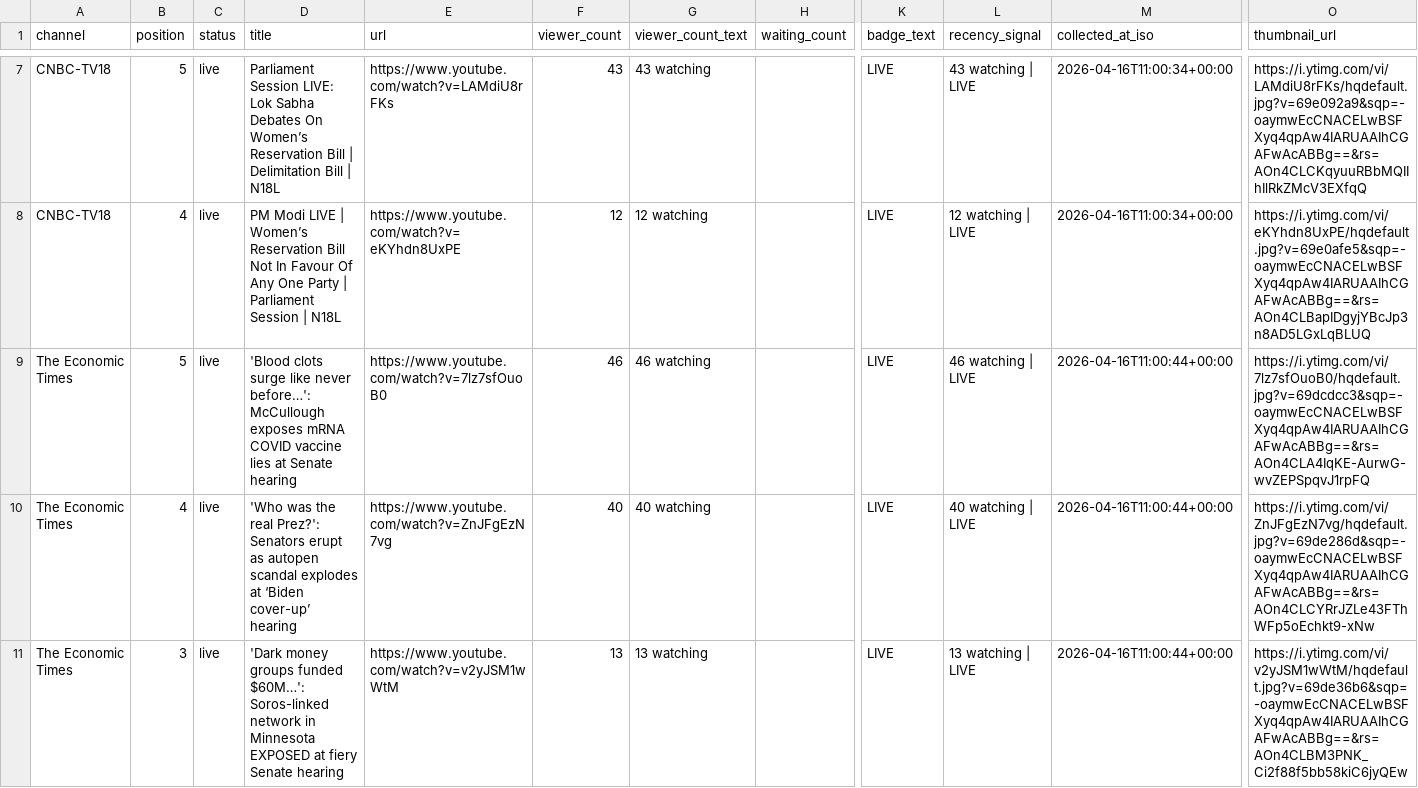
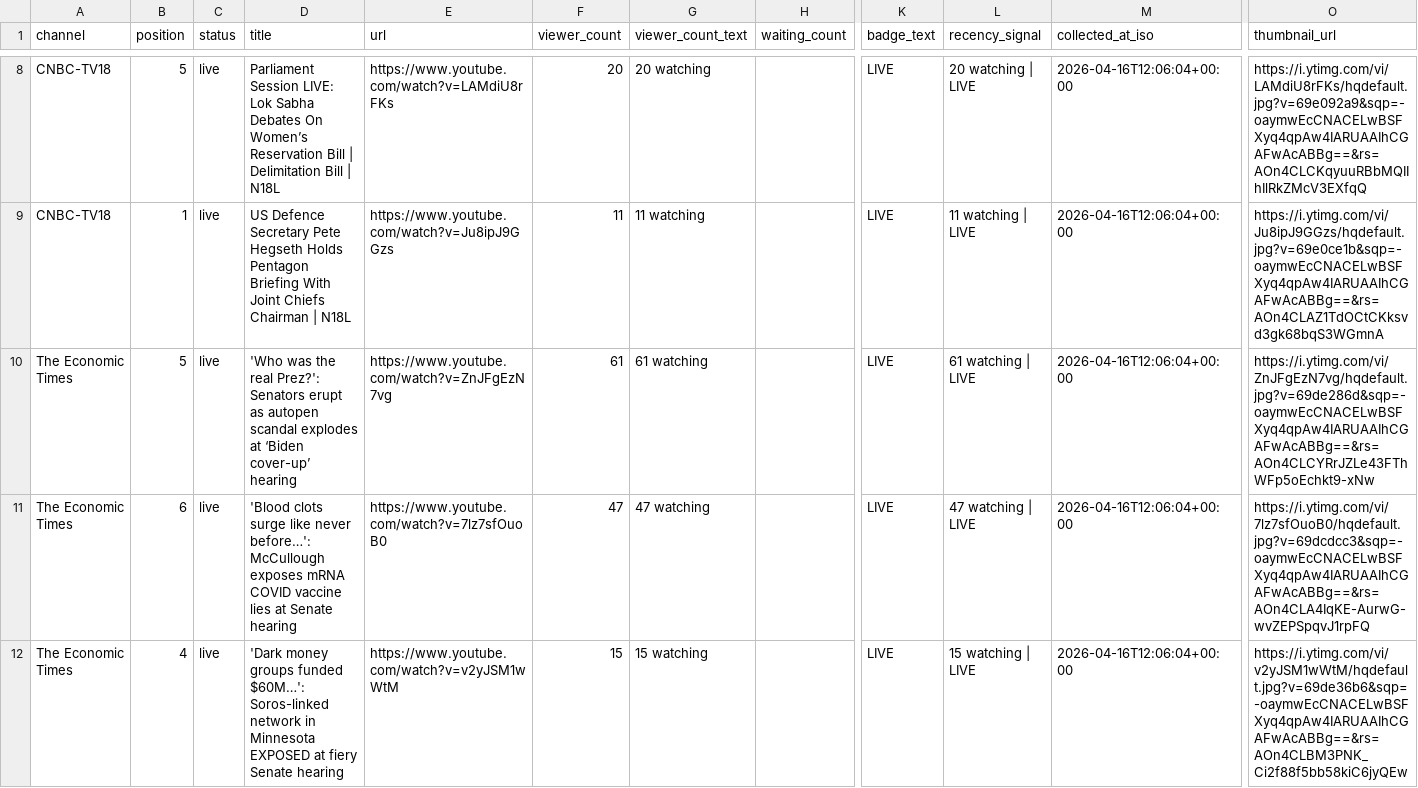
Before and after one commit to ishaangera-wq/YTTrackpu, a CSV file: cnbc_tv18_streams.csv, drawn as a sheet; only a part is shown, gaps mark what is left out; addresses are those after the commit; the diff covers the shown part only; the diff names each change by its address in the sheet, - before the commit and + after, or states it on an @@ line.

```diff
--- a/cnbc_tv18_streams.csv
+++ b/cnbc_tv18_streams.csv
-F8 (viewer_count): 43
+F8 (viewer_count): 20
-G8 (viewer_count_text): 43 watching
+G8 (viewer_count_text): 20 watching
-L8 (recency_signal): 43 watching | LIVE
+L8 (recency_signal): 20 watching | LIVE
-M8:M9 (collected_at_iso): 2026-04-16T11:00:34+00:00
+M8:M9 (collected_at_iso): 2026-04-16T12:06:04+00:00
-B9 (position): 4
+B9 (position): 1
-D9 (title): PM Modi LIVE | Women’s Reservation Bill Not In Favour Of Any One Party | Parliament Session | N18L
+D9 (title): US Defence Secretary Pete Hegseth Holds Pentagon Briefing With Joint Chiefs Chairman | N18L
-E9 (url): https://www.youtube.com/watch?v=eKYhdn8UxPE
+E9 (url): https://www.youtube.com/watch?v=Ju8ipJ9GGzs
-F9 (viewer_count): 12
+F9 (viewer_count): 11
-G9 (viewer_count_text): 12 watching
+G9 (viewer_count_text): 11 watching
-L9 (recency_signal): 12 watching | LIVE
+L9 (recency_signal): 11 watching | LIVE
-O9 (thumbnail_url): https://i.ytimg.com/vi/eKYhdn8UxPE/hqdefault.jpg?v=69e0afe5&sqp=-oaymwEcCNACELwBSFXyq4qpAw4IARUAAIhCGAFwAcABBg==&rs=AOn4CLBapIDgyjYBcJp3n8AD5LGxLqBLUQ
+O9 (thumbnail_url): https://i.ytimg.com/vi/Ju8ipJ9GGzs/hqdefault.jpg?v=69e0ce1b&sqp=-oaymwEcCNACELwBSFXyq4qpAw4IARUAAIhCGAFwAcABBg==&rs=AOn4CLAZ1TdOCtCKksvd3gk68bqS3WGmnA
-D10 (title): 'Blood clots surge like never before…': McCullough exposes mRNA COVID vaccine lies at Senate hearing
+D10 (title): 'Who was the real Prez?': Senators erupt as autopen scandal explodes at ‘Biden cover-up’ hearing
-E10 (url): https://www.youtube.com/watch?v=7lz7sfOuoB0
+E10 (url): https://www.youtube.com/watch?v=ZnJFgEzN7vg
-F10 (viewer_count): 46
+F10 (viewer_count): 61
-G10 (viewer_count_text): 46 watching
+G10 (viewer_count_text): 61 watching
-L10 (recency_signal): 46 watching | LIVE
+L10 (recency_signal): 61 watching | LIVE
-M10:M12 (collected_at_iso): 2026-04-16T11:00:44+00:00
+M10:M12 (collected_at_iso): 2026-04-16T12:06:04+00:00
-O10 (thumbnail_url): https://i.ytimg.com/vi/7lz7sfOuoB0/hqdefault.jpg?v=69dcdcc3&sqp=-oaymwEcCNACELwBSFXyq4qpAw4IARUAAIhCGAFwAcABBg==&rs=AOn4CLA4IqKE-AurwG-wvZEPSpqvJ1rpFQ
+O10 (thumbnail_url): https://i.ytimg.com/vi/ZnJFgEzN7vg/hqdefault.jpg?v=69de286d&sqp=-oaymwEcCNACELwBSFXyq4qpAw4IARUAAIhCGAFwAcABBg==&rs=AOn4CLCYRrJZLe43FThWFp5oEchkt9-xNw
-B11 (position): 4
+B11 (position): 6
-D11 (title): 'Who was the real Prez?': Senators erupt as autopen scandal explodes at ‘Biden cover-up’ hearing
+D11 (title): 'Blood clots surge like never before…': McCullough exposes mRNA COVID vaccine lies at Senate hearing
-E11 (url): https://www.youtube.com/watch?v=ZnJFgEzN7vg
+E11 (url): https://www.youtube.com/watch?v=7lz7sfOuoB0
-F11 (viewer_count): 40
+F11 (viewer_count): 47
-G11 (viewer_count_text): 40 watching
+G11 (viewer_count_text): 47 watching
-L11 (recency_signal): 40 watching | LIVE
+L11 (recency_signal): 47 watching | LIVE
-O11 (thumbnail_url): https://i.ytimg.com/vi/ZnJFgEzN7vg/hqdefault.jpg?v=69de286d&sqp=-oaymwEcCNACELwBSFXyq4qpAw4IARUAAIhCGAFwAcABBg==&rs=AOn4CLCYRrJZLe43FThWFp5oEchkt9-xNw
+O11 (thumbnail_url): https://i.ytimg.com/vi/7lz7sfOuoB0/hqdefault.jpg?v=69dcdcc3&sqp=-oaymwEcCNACELwBSFXyq4qpAw4IARUAAIhCGAFwAcABBg==&rs=AOn4CLA4IqKE-AurwG-wvZEPSpqvJ1rpFQ
-B12 (position): 3
+B12 (position): 4
-F12 (viewer_count): 13
+F12 (viewer_count): 15
-G12 (viewer_count_text): 13 watching
+G12 (viewer_count_text): 15 watching
-L12 (recency_signal): 13 watching | LIVE
+L12 (recency_signal): 15 watching | LIVE
```
Also changed, not shown: 6 added rows, 1 removed row and 66 edited cells elsewhere in this file, 2 other files.
